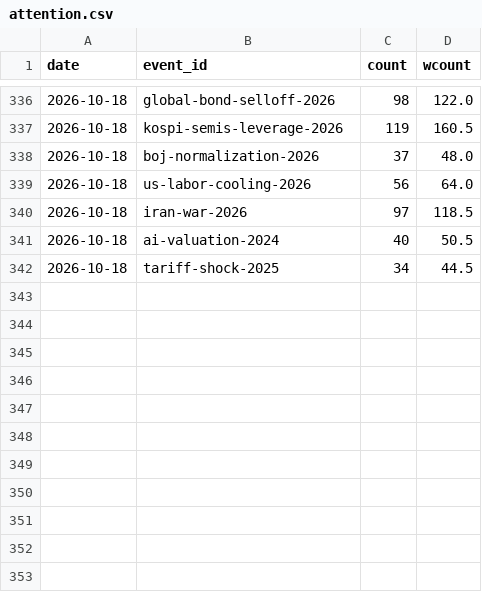
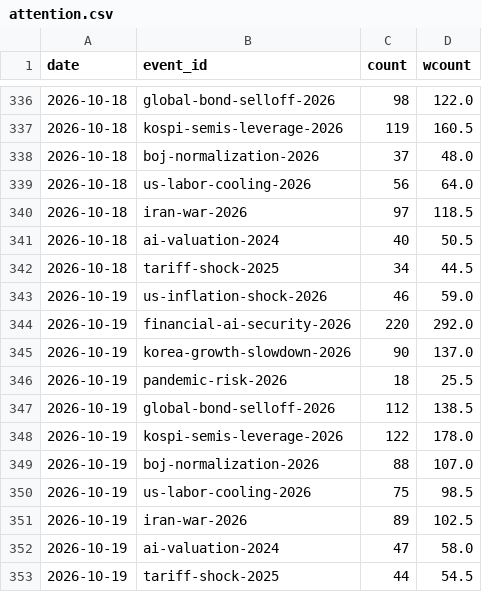
Before and after one commit to hshs9413-gif/narrative-tracker, a CSV file: docs/data/attention.csv, drawn as a sheet; only a part is shown, gaps mark what is left out.

```diff
--- a/docs/data/attention.csv
+++ b/docs/data/attention.csv
@@ -342 +342,12 @@ date,event_id,count,wcount
 2026-10-18,tariff-shock-2025,34,44.5
+2026-10-19,us-inflation-shock-2026,46,59.0
+2026-10-19,financial-ai-security-2026,220,292.0
+2026-10-19,korea-growth-slowdown-2026,90,137.0
+2026-10-19,pandemic-risk-2026,18,25.5
+2026-10-19,global-bond-selloff-2026,112,138.5
+2026-10-19,kospi-semis-leverage-2026,122,178.0
+2026-10-19,boj-normalization-2026,88,107.0
+2026-10-19,us-labor-cooling-2026,75,98.5
+2026-10-19,iran-war-2026,89,102.5
+2026-10-19,ai-valuation-2024,47,58.0
+2026-10-19,tariff-shock-2025,44,54.5
```
Also changed, not shown: docs/data/range_log.csv, docs/data/regime_log.csv, 12 other files.
